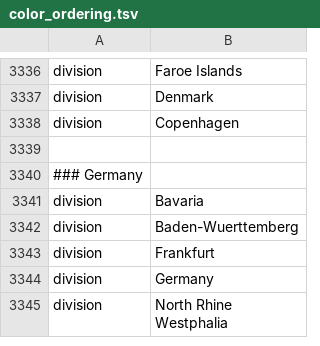
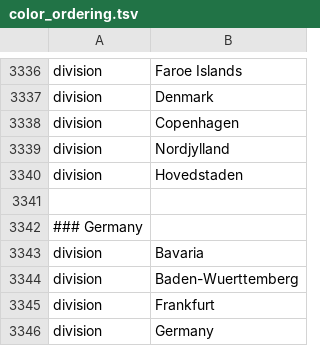
Before and after one commit to blab/ncov-variants, a TSV file: defaults/color_ordering.tsv, drawn as a sheet; only a part is shown, gaps mark what is left out; the shorter side is filled out with more unchanged rows.

```diff
--- a/defaults/color_ordering.tsv
+++ b/defaults/color_ordering.tsv
@@ -3338,2 +3338,4 @@ division	Denmark
 division	Copenhagen
+division	Nordjylland
+division	Hovedstaden
 
```
Also changed, not shown: defaults/lat_longs.tsv, 1 other file.
